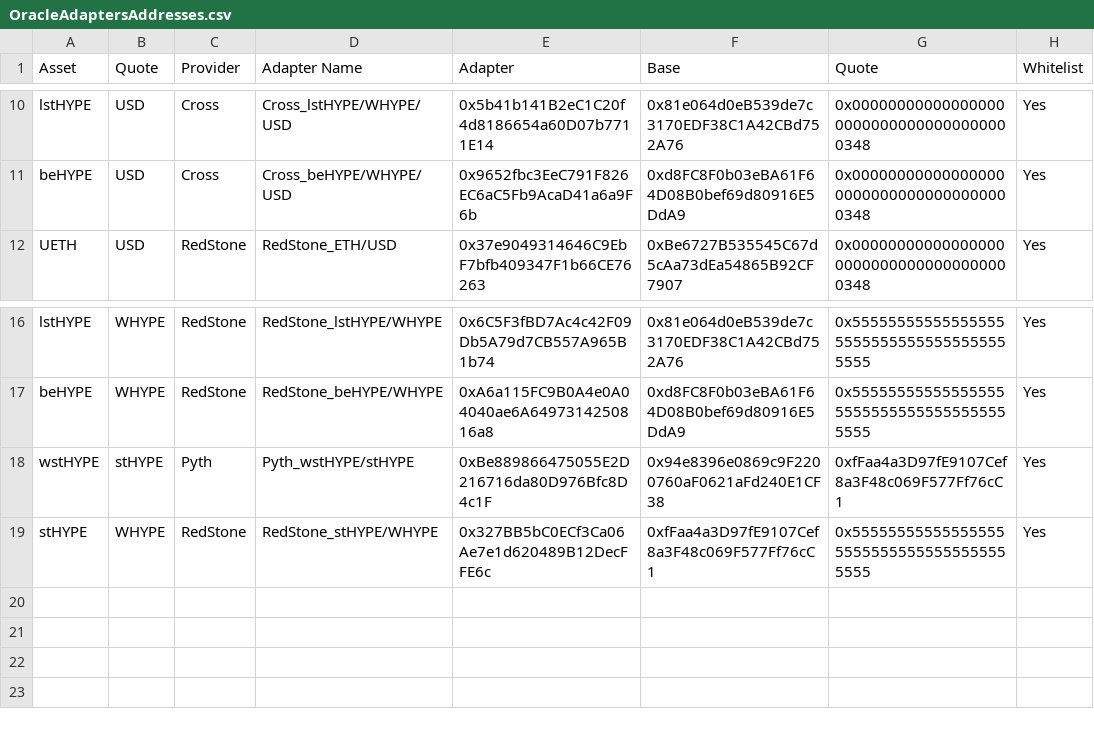
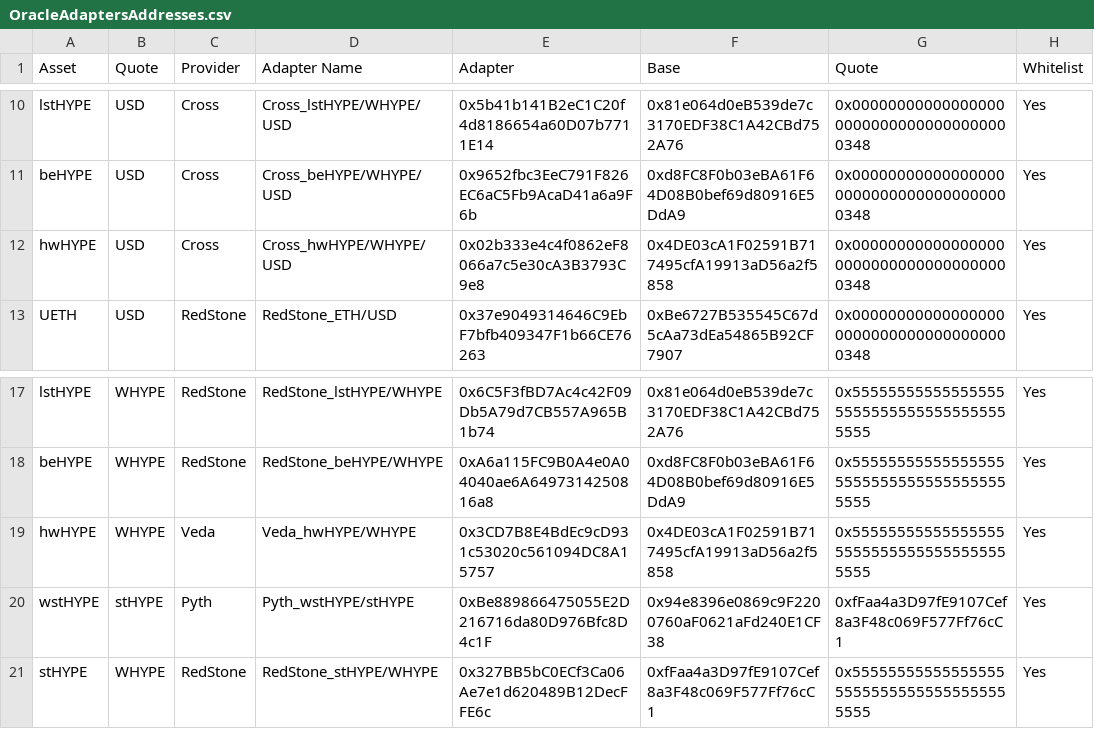
Before and after one commit to lastdotnet/euler-interfaces, a CSV file: addresses/999/OracleAdaptersAddresses.csv, drawn as a sheet; only a part is shown, gaps mark what is left out; the diff names each change by its address in the sheet, - before the commit and + after, or states it on an @@ line.

Commit message:
feat(999): whitelist hwHYPE Veda oracle adapters

```diff
--- a/addresses/999/OracleAdaptersAddresses.csv
+++ b/addresses/999/OracleAdaptersAddresses.csv
+row 12: hwHYPE | USD | Cross | Cross_hwHYPE/WHYPE/USD | 0x02b333e4c4f0862eF8066a7c5e30cA3B3793C9e8 | 0x4DE03cA1F02591B717495cfA19913aD56a2f5858 | 0x0000000000000000000000000000000000000348 | Yes
+row 19: hwHYPE | WHYPE | Veda | Veda_hwHYPE/WHYPE | 0x3CD7B8E4BdEc9cD931c53020c561094DC8A15757 | 0x4DE03cA1F02591B717495cfA19913aD56a2f5858 | 0x5555555555555555555555555555555555555555 | Yes
```
